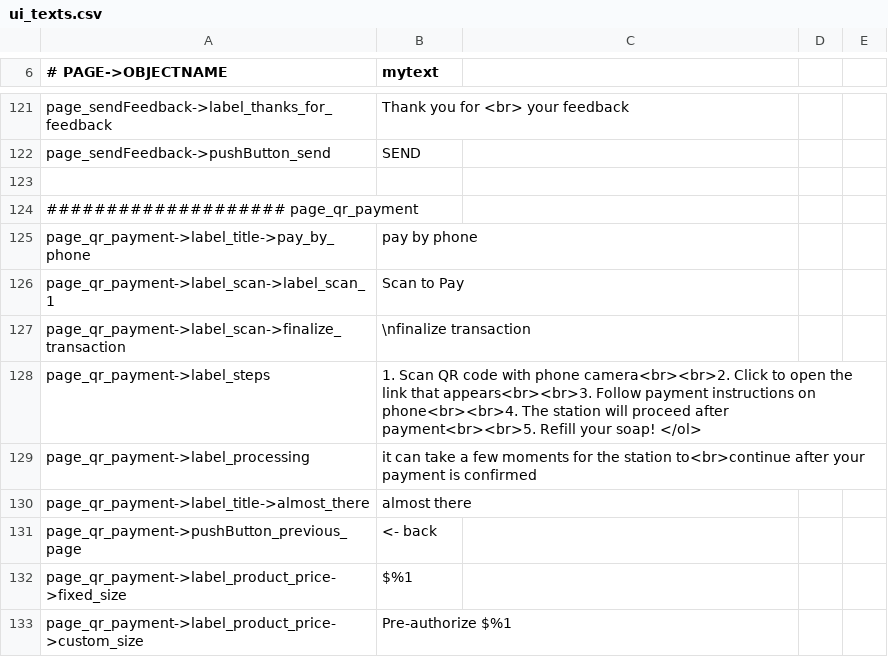
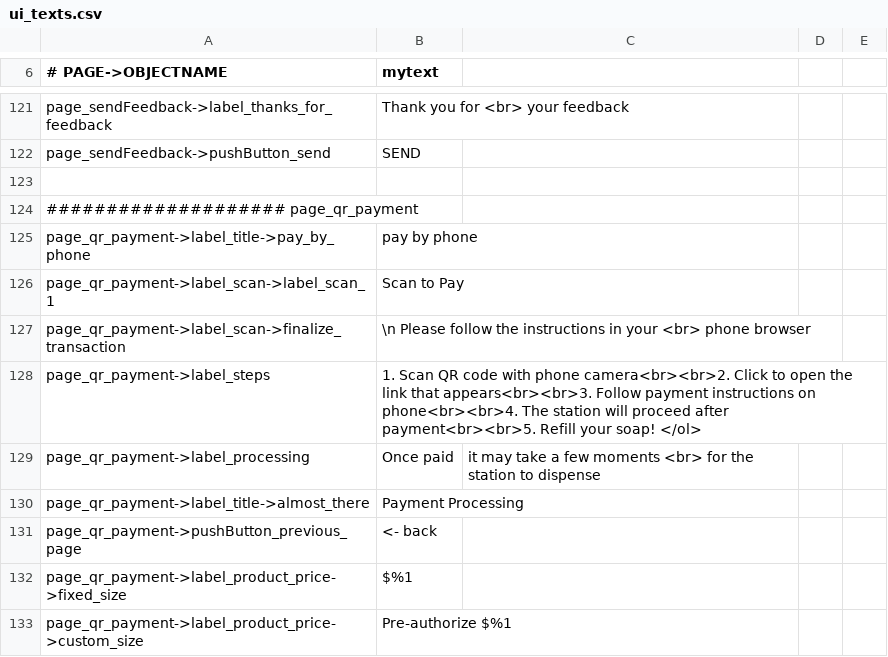
Before and after one commit to opensoapstand/station_computer, a CSV file: ui/references/templates/default/ui_texts.csv, drawn as a sheet; only a part is shown, gaps mark what is left out.

Commit message:
Design changes to QR page for finalize transaction

```diff
--- a/ui/references/templates/default/ui_texts.csv
+++ b/ui/references/templates/default/ui_texts.csv
@@ -126,6 +126,6 @@ page_qr_payment->label_title->pay_by_phone,pay by phone
 page_qr_payment->label_scan->label_scan_1,Scan to Pay
-page_qr_payment->label_scan->finalize_transaction,\nfinalize transaction
+page_qr_payment->label_scan->finalize_transaction,\n Please follow the instructions in your <br> phone browser
 page_qr_payment->label_steps,1. Scan QR code with phone camera<br><br>2. Click to open the link that appears<br><br>3. Follow payment instructions on phone<br><br>4. The station will proceed after payment<br><br>5. Refill your soap!        </ol>
-page_qr_payment->label_processing,it can take a few moments for the station to<br>continue after your payment is confirmed
-page_qr_payment->label_title->almost_there,almost there
+page_qr_payment->label_processing,Once paid, it may take a few moments <br> for the station to dispense
+page_qr_payment->label_title->almost_there,Payment Processing
 page_qr_payment->pushButton_previous_page,<- back
```
Also changed, not shown: 5 other files.
